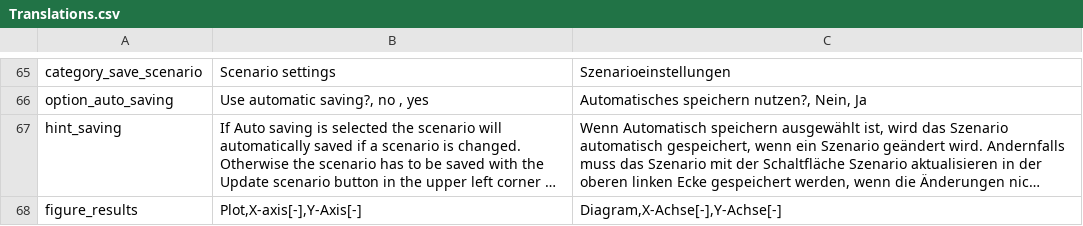
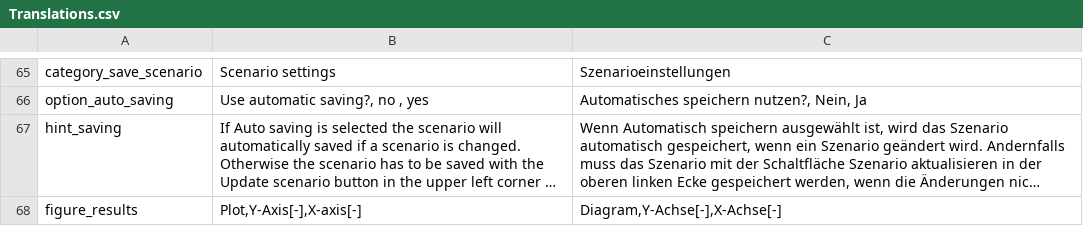
Before and after one commit to tblanke/ScenarioGUI, a CSV file: examples/Translations.csv, drawn as a sheet; only a part is shown, gaps mark what is left out; long unchanged cells end in …; the diff names each change by its address in the sheet, - before the commit and + after, or states it on an @@ line.

```diff
--- a/examples/Translations.csv
+++ b/examples/Translations.csv
-B68: Plot,X-axis[-],Y-Axis[-]
+B68: Plot,Y-Axis[-],X-axis[-]
-C68: Diagram,X-Achse[-],Y-Achse[-]
+C68: Diagram,Y-Achse[-],X-Achse[-]
```
Also changed, not shown: 13 other files.
